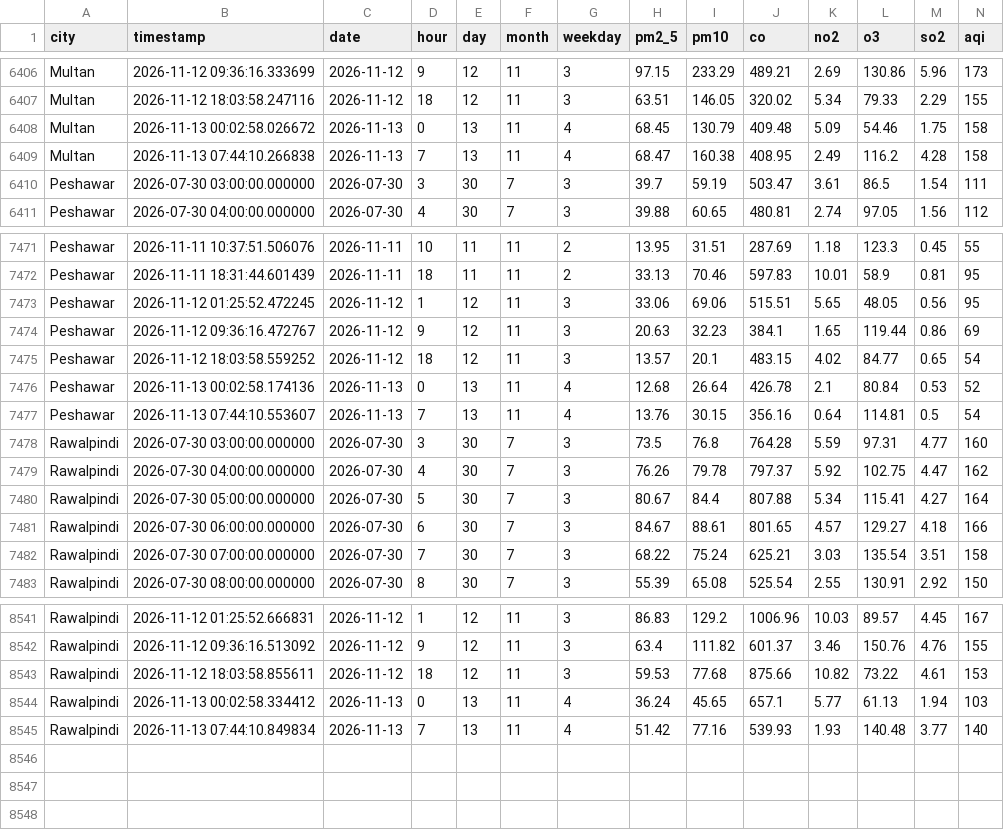
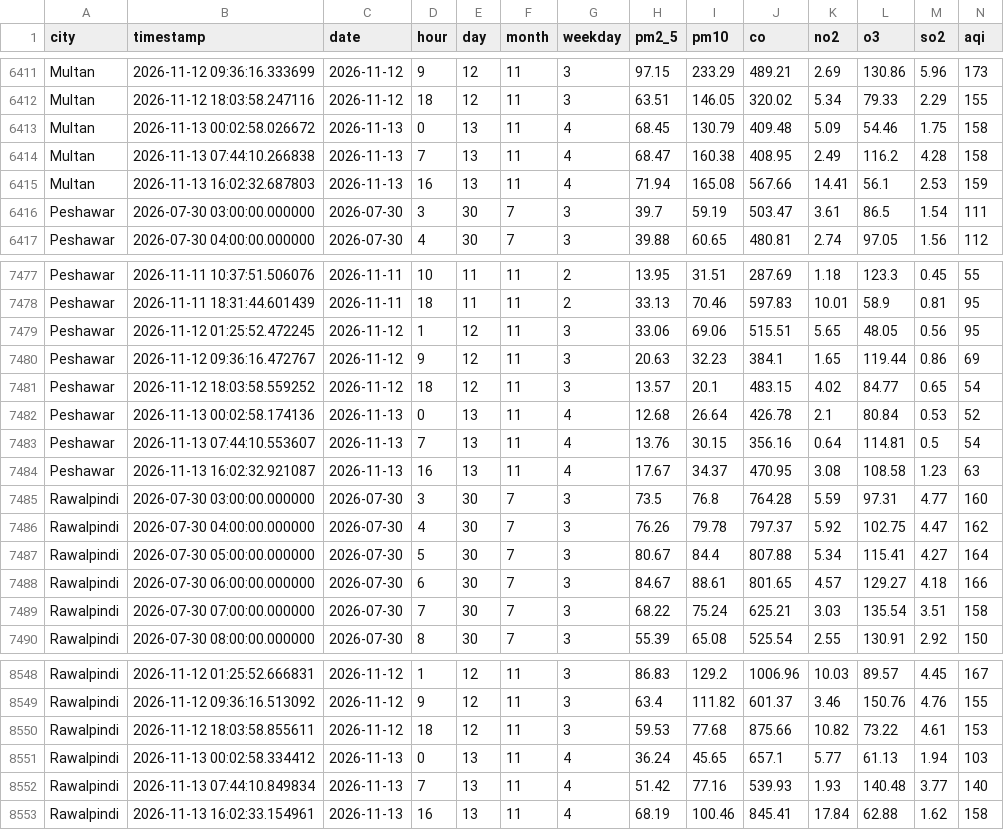
Before and after one commit to alijawad480/pearls-aqi-predictor, a CSV file: data/aqi_history.csv, drawn as a sheet; only a part is shown, gaps mark what is left out; rows hold the shown columns only; the diff covers the shown part only; the diff names each change by its address in the sheet, - before the commit and + after, or states it on an @@ line.

```diff
--- a/data/aqi_history.csv
+++ b/data/aqi_history.csv
+row 6415: Multan | 2026-11-13 16:02:32.687803 | 2026-11-13 | 16 | 13 | 11 | 4 | 71.94 | 165.08 | 567.66 | 14.41 | 56.1 | 2.53 | 159
+row 7484: Peshawar | 2026-11-13 16:02:32.921087 | 2026-11-13 | 16 | 13 | 11 | 4 | 17.67 | 34.37 | 470.95 | 3.08 | 108.58 | 1.23 | 63
+row 8553: Rawalpindi | 2026-11-13 16:02:33.154961 | 2026-11-13 | 16 | 13 | 11 | 4 | 68.19 | 100.46 | 845.41 | 17.84 | 62.88 | 1.62 | 158
```
Also changed, not shown: 5 added rows elsewhere in this file.
